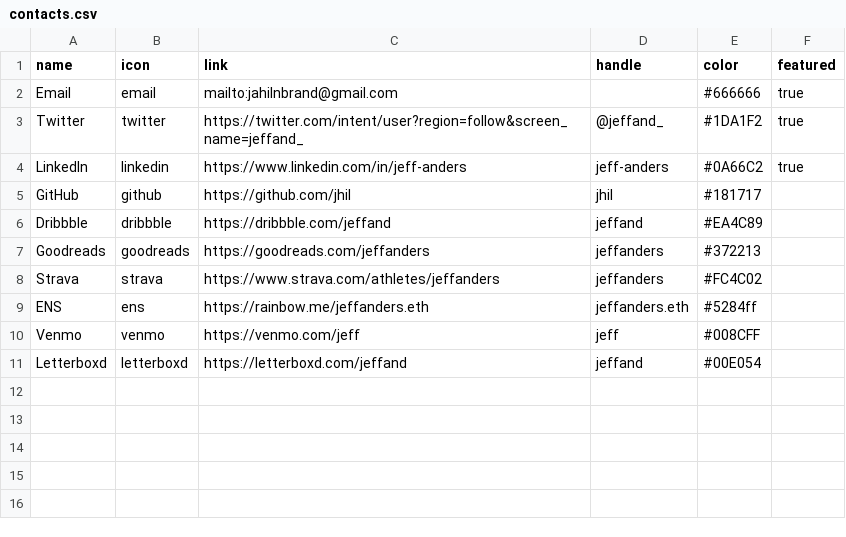
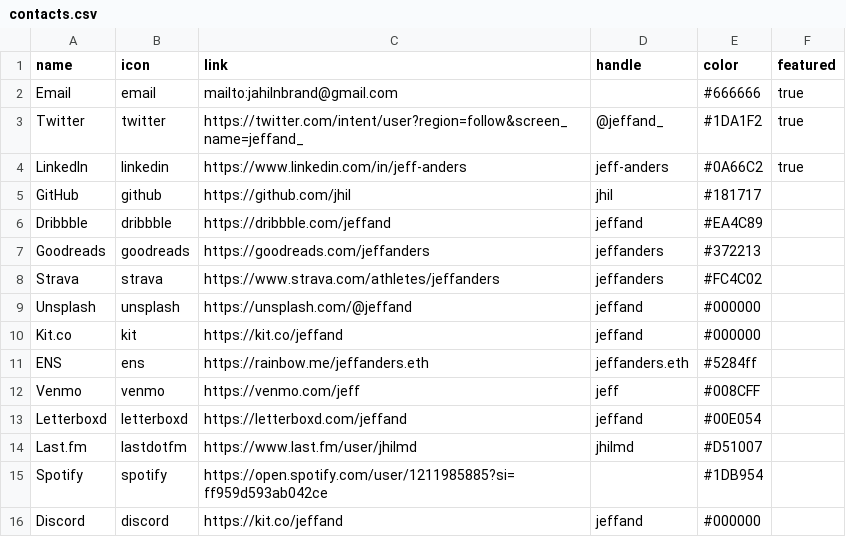
Before and after one commit to jhil/jeffanders-2021, a CSV file: _data/contacts.csv, drawn as a sheet; the diff names each change by its address in the sheet, - before the commit and + after, or states it on an @@ line.

Commit message:
lots of contacts

```diff
--- a/_data/contacts.csv
+++ b/_data/contacts.csv
+row 9: Unsplash | unsplash | https://unsplash.com/@jeffand | jeffand | #000000
+row 10: Kit.co | kit | https://kit.co/jeffand | jeffand | #000000
+row 14: Last.fm | lastdotfm | https://www.last.fm/user/jhilmd | jhilmd | #D51007
+row 15: Spotify | spotify | https://open.spotify.com/user/1211985885?si=ff959d593ab042ce |  | #1DB954
+row 16: Discord | discord | https://kit.co/jeffand | jeffand | #000000
```
Also changed, not shown: 8 other files.
